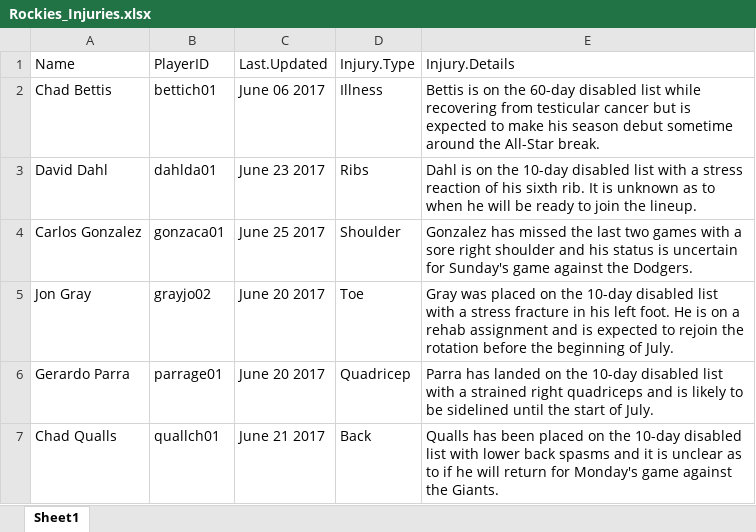
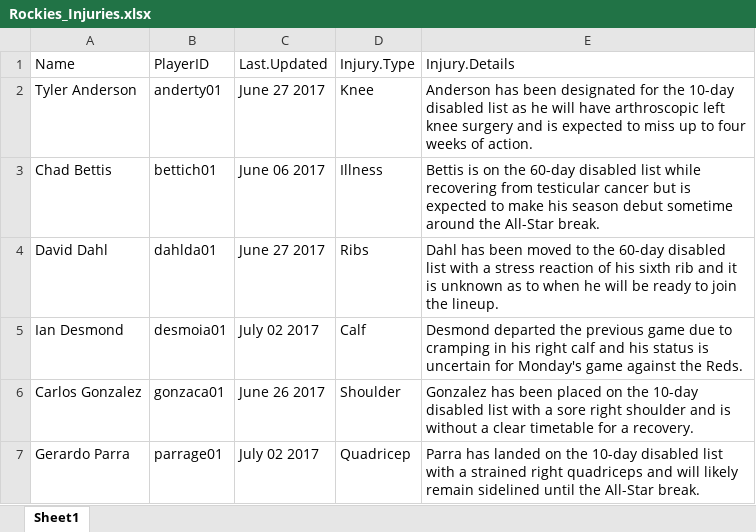
Before and after one commit to jdreed1954/Rockies, an Excel workbook: data/Rockies_Injuries.xlsx, sheet Sheet1, drawn as a sheet; values as stored, in another font and other column widths than the file's, no borders; removed rows and columns are numbered as before the commit, all else as after; the diff names each change by its address in the sheet, - before the commit and + after, or states it on an @@ line.

Commit message:
Commit Week#13.

```diff
--- a/data/Rockies_Injuries.xlsx (sheet Sheet1)
+++ b/data/Rockies_Injuries.xlsx (sheet Sheet1)
+row 2: Tyler Anderson | anderty01 | June 27 2017 | Knee | Anderson has been designated for the 10-day disabled list as he will have arthroscopic left knee surgery and is expected to miss up to four weeks of action.
-C4 (Last.Updated): June 23 2017
+C4 (Last.Updated): June 27 2017
-E4 (Injury.Details): Dahl is on the 10-day disabled list with a stress reaction of his sixth rib. It is unknown…
+E4 (Injury.Details): Dahl has been moved to the 60-day disabled list with a stress reaction of his sixth rib and it is unknown…
+row 5: Ian Desmond | desmoia01 | July 02 2017 | Calf | Desmond departed the previous game due to cramping in his right calf and his status is uncertain for Monday's game against the Reds.
-C6 (Last.Updated): June 25 2017
+C6 (Last.Updated): June 26 2017
-E6 (Injury.Details): Gonzalez has missed the last two games with a sore right shoulder and his status is uncertain for Sunday's game against the Dodgers.
+E6 (Injury.Details): Gonzalez has been placed on the 10-day disabled list with a sore right shoulder and is without a clear timetable for a recovery.
-row 5: Jon Gray | grayjo02 | June 20 2017 | Toe | Gray was placed on the 10-day disabled list with a stress fracture in his left foot. He is on a rehab assignment and is expected to rejoin the rotation before the beginning of July.
-C7 (Last.Updated): June 20 2017
+C7 (Last.Updated): July 02 2017
-E7 (Injury.Details): …quadriceps and is likely to be sidelined until the start of July.
+E7 (Injury.Details): …quadriceps and will likely remain sidelined until the All-Star break.
-row 7: Chad Qualls | quallch01 | June 21 2017 | Back | Qualls has been placed on the 10-day disabled list with lower back spasms and it is unclear as to if he will return for Monday's game against the Giants.
```
Also changed, not shown: 6 other files.
